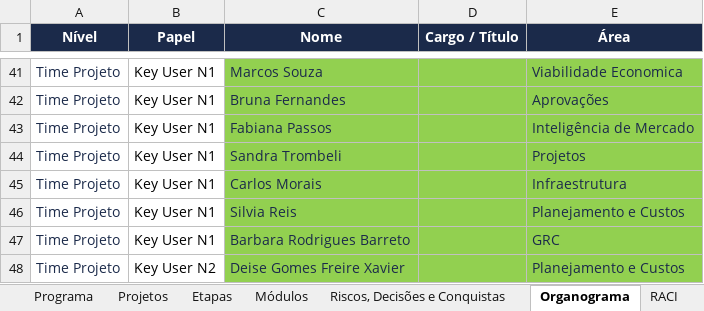
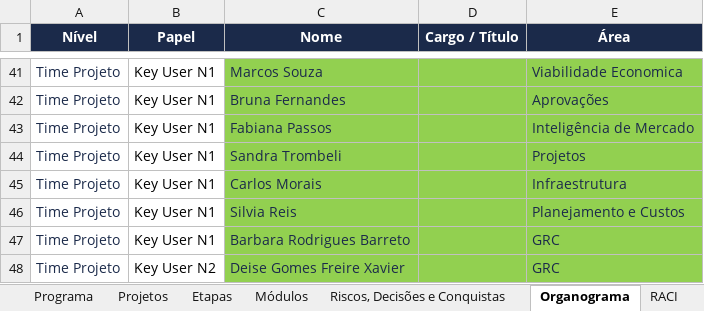
Before and after one commit to Lucas7Fernandes/Softexpert, an Excel workbook: template-softexpert.xlsx, sheet Organograma, drawn as a sheet; only a part is shown, gaps mark what is left out; values as stored, in another font and other column widths than the file's, no borders; the diff names each change by its address in the sheet, - before the commit and + after, or states it on an @@ line.

Commit message:
Atualização automática da planilha

```diff
--- a/template-softexpert.xlsx (sheet Organograma)
+++ b/template-softexpert.xlsx (sheet Organograma)
-E48 (Área): Planejamento e Custos
+E48 (Área): GRC
```
